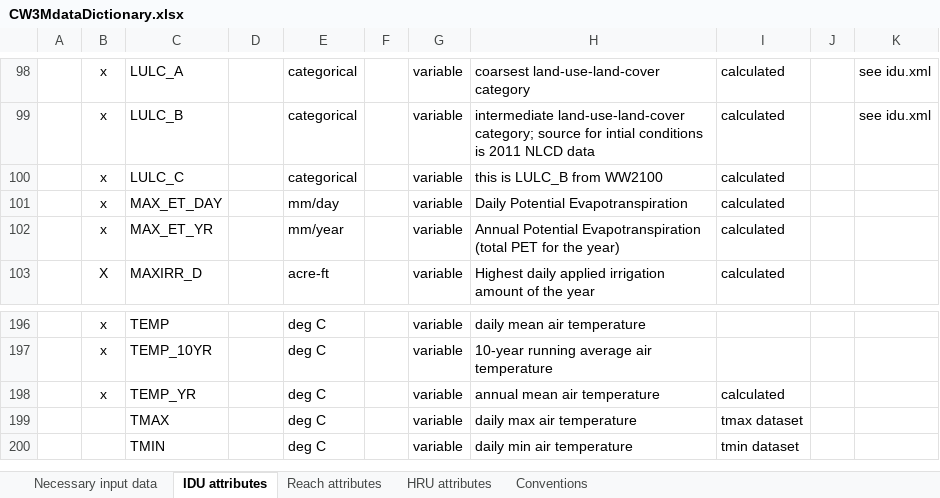
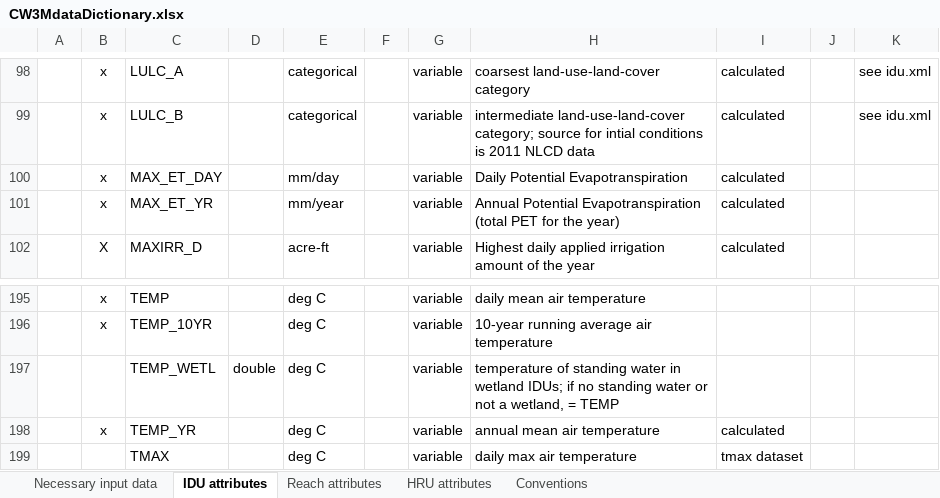
Before and after one commit to DavidConklin1947/CW3M, an Excel workbook: DataCW3M/CW3MdigitalHandbook/CW3MdataDictionary.xlsx, sheet IDU attributes, drawn as a sheet; only a part is shown, gaps mark what is left out; the shorter side is filled out with more unchanged rows; values as stored, in another font and other column widths than the file's, no borders; removed rows and columns are numbered as before the commit, all else as after; the diff names each change by its address in the sheet, - before the commit and + after, or states it on an @@ line.

Commit message:
Commit latest changes related to the Wetland Persistence Model specification.

```diff
--- a/DataCW3M/CW3MdigitalHandbook/CW3MdataDictionary.xlsx (sheet IDU attributes)
+++ b/DataCW3M/CW3MdigitalHandbook/CW3MdataDictionary.xlsx (sheet IDU attributes)
-row 100:  | x | LULC_C |  | categorical |  | variable | this is LULC_B from WW2100 | calculated
+row 197:  |  | TEMP_WETL | double | deg C |  | variable | temperature of standing water in wetland IDUs; if no standing water or not a wetland, = TEMP
```
Also changed, not shown: DataCW3M/CW3MdigitalHandbook/CW3M_LULC_NWI_crosswalk.xlsx, 2 other files.
